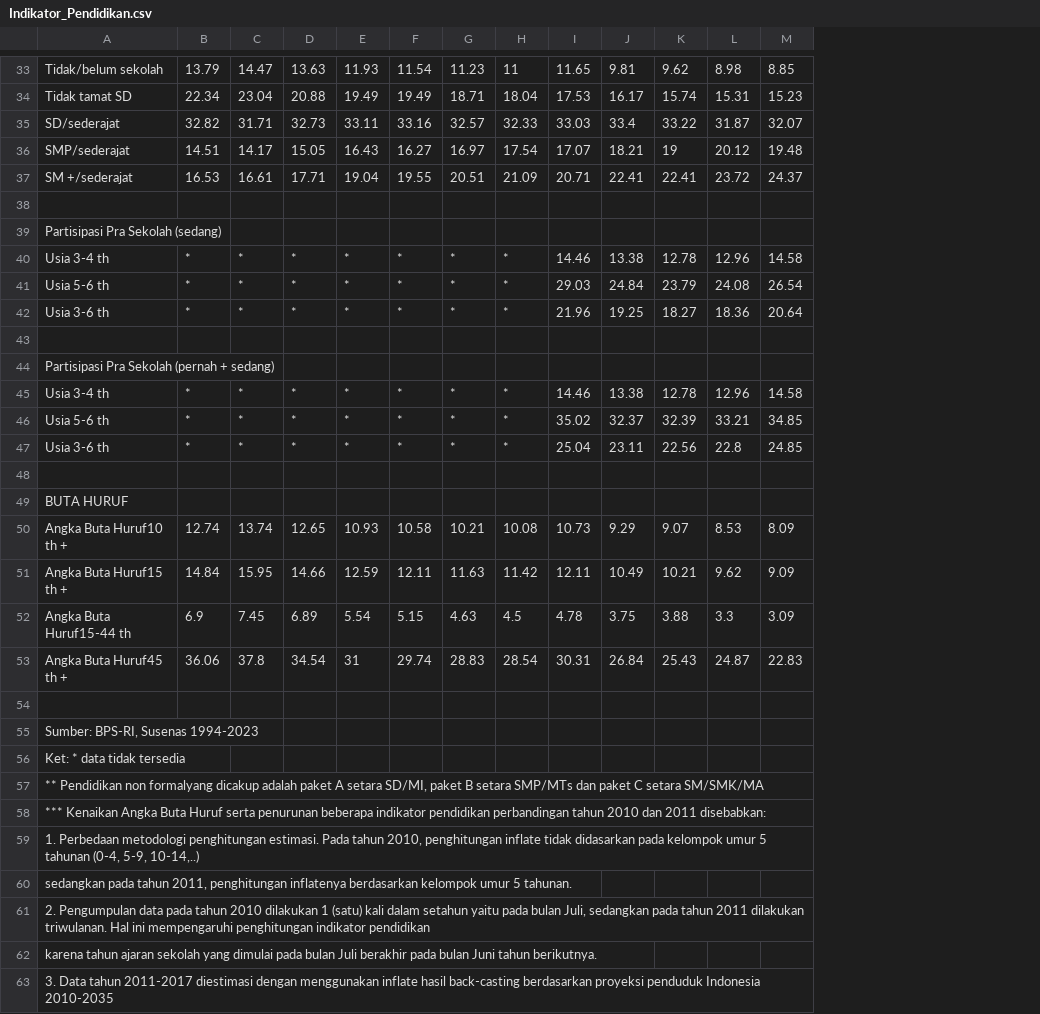
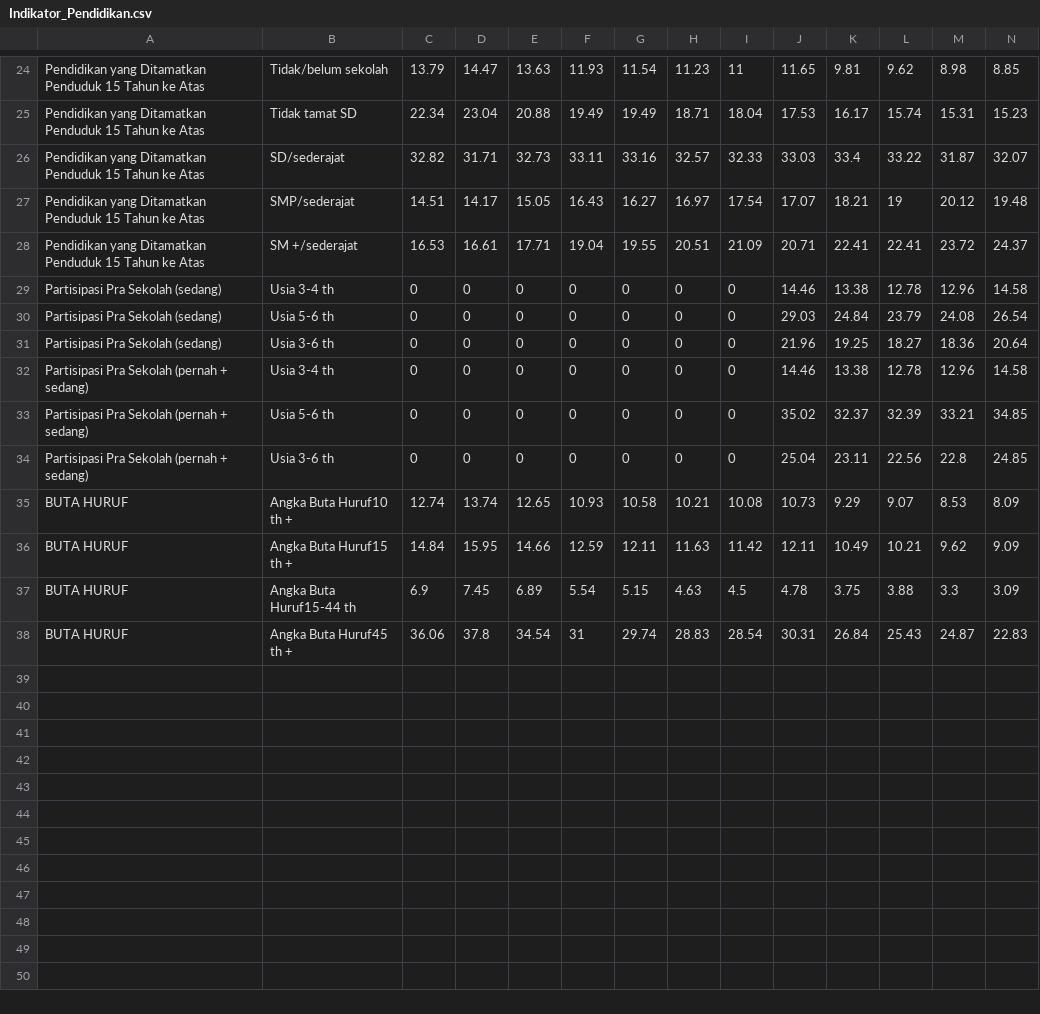
Before and after one commit to pour-le-hommes/Streamlit, a CSV file: data/Indikator_Pendidikan.csv, drawn as a sheet; only a part is shown, gaps mark what is left out; removed rows and columns are numbered as before the commit, all else as after; rows hold the shown columns only; the diff covers the shown part only; the diff names each change by its address in the sheet, - before the commit and + after, or states it on an @@ line.

```diff
--- a/data/Indikator_Pendidikan.csv
+++ b/data/Indikator_Pendidikan.csv
+column A, rows 24-38: Pendidikan yang Ditamatkan Penduduk 15 Tahun ke Atas | Pendidikan yang Ditamatkan Penduduk 15 Tahun ke Atas | Pendidikan yang Ditamatkan Penduduk 15 Tahun ke Atas | Pendidikan yang Ditamatkan Penduduk 15 Tahun ke Atas | Pendidikan yang Ditamatkan Penduduk 15 Tahun ke Atas | Partisipasi Pra Sekolah (sedang) | Partisipasi Pra Sekolah (sedang) | Partisipasi Pra Sekolah (sedang) | Partisipasi Pra Sekolah (pernah + sedang) | Partisipasi Pra Sekolah (pernah + sedang) | Partisipasi Pra Sekolah (pernah + sedang) | BUTA HURUF | BUTA HURUF | BUTA HURUF | BUTA HURUF
-row 38: (empty)
-row 39: Partisipasi Pra Sekolah (sedang)
-C29:C31: *
+C29:C31: 0
-D29:D31: *
+D29:D31: 0
-E29:E31: *
+E29:E31: 0
-F29:F31: *
+F29:F31: 0
-G29:G31: *
+G29:G31: 0
-H29:H31: *
+H29:H31: 0
-I29:I31: *
+I29:I31: 0
-row 43: (empty)
-row 44: Partisipasi Pra Sekolah (pernah + sedang)
-C32:C34: *
+C32:C34: 0
-D32:D34: *
+D32:D34: 0
-E32:E34: *
+E32:E34: 0
-F32:F34: *
+F32:F34: 0
-G32:G34: *
+G32:G34: 0
-H32:H34: *
+H32:H34: 0
-I32:I34: *
+I32:I34: 0
-row 48: (empty)
-row 49: BUTA HURUF
-row 54: (empty)
-row 55: Sumber: BPS-RI, Susenas 1994-2023
-row 56: Ket: * data tidak tersedia
-row 57: ** Pendidikan non formalyang dicakup adalah paket A setara SD/MI, paket B setara SMP/MTs dan paket C setara SM/SMK/MA
-row 58: *** Kenaikan Angka Buta Huruf serta penurunan beberapa indikator pendidikan perbandingan tahun 2010 dan 2011 disebabkan:
-row 59: 1. Perbedaan metodologi penghitungan estimasi. Pada tahun 2010, penghitungan inflate tidak didasarkan pada kelompok umur 5 tahunan (0-4, 5-9, 10-14,..)
-row 60: sedangkan pada tahun 2011, penghitungan inflatenya berdasarkan kelompok umur 5 tahunan.
-row 61: 2. Pengumpulan data pada tahun 2010 dilakukan 1 (satu) kali dalam setahun yaitu pada bulan Juli, sedangkan pada tahun 2011 dilakukan triwulanan. Hal ini mempengaruhi penghitungan indikator pendidikan
-row 62: karena tahun ajaran sekolah yang dimulai pada bulan Juli berakhir pada bulan Juni tahun berikutnya.
-row 63: 3. Data tahun 2011-2017 diestimasi dengan menggunakan inflate hasil back-casting berdasarkan proyeksi penduduk Indonesia 2010-2035
```
Also changed, not shown: 9 removed rows and 130 edited cells elsewhere in this file, 11 other files.
